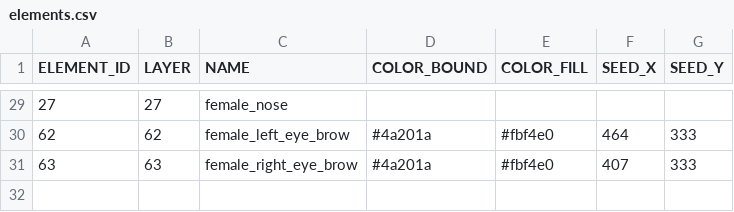
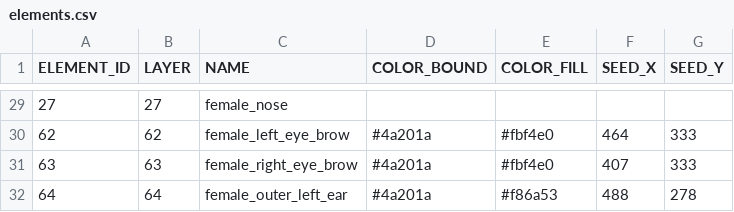
Before and after one commit to itblockz/NewYearGraphics, a CSV file: data/elements.csv, drawn as a sheet; only a part is shown, gaps mark what is left out.

```diff
--- a/data/elements.csv
+++ b/data/elements.csv
@@ -31 +31,2 @@ ELEMENT_ID,LAYER,NAME,COLOR_BOUND,COLOR_FILL,SEED_X,SEED_Y
 63,63,female_right_eye_brow,#4a201a,#fbf4e0,407,333
+64,64,female_outer_left_ear,#4a201a,#f86a53,488,278
```
Also changed, not shown: data/lines.csv, 1 other file.
